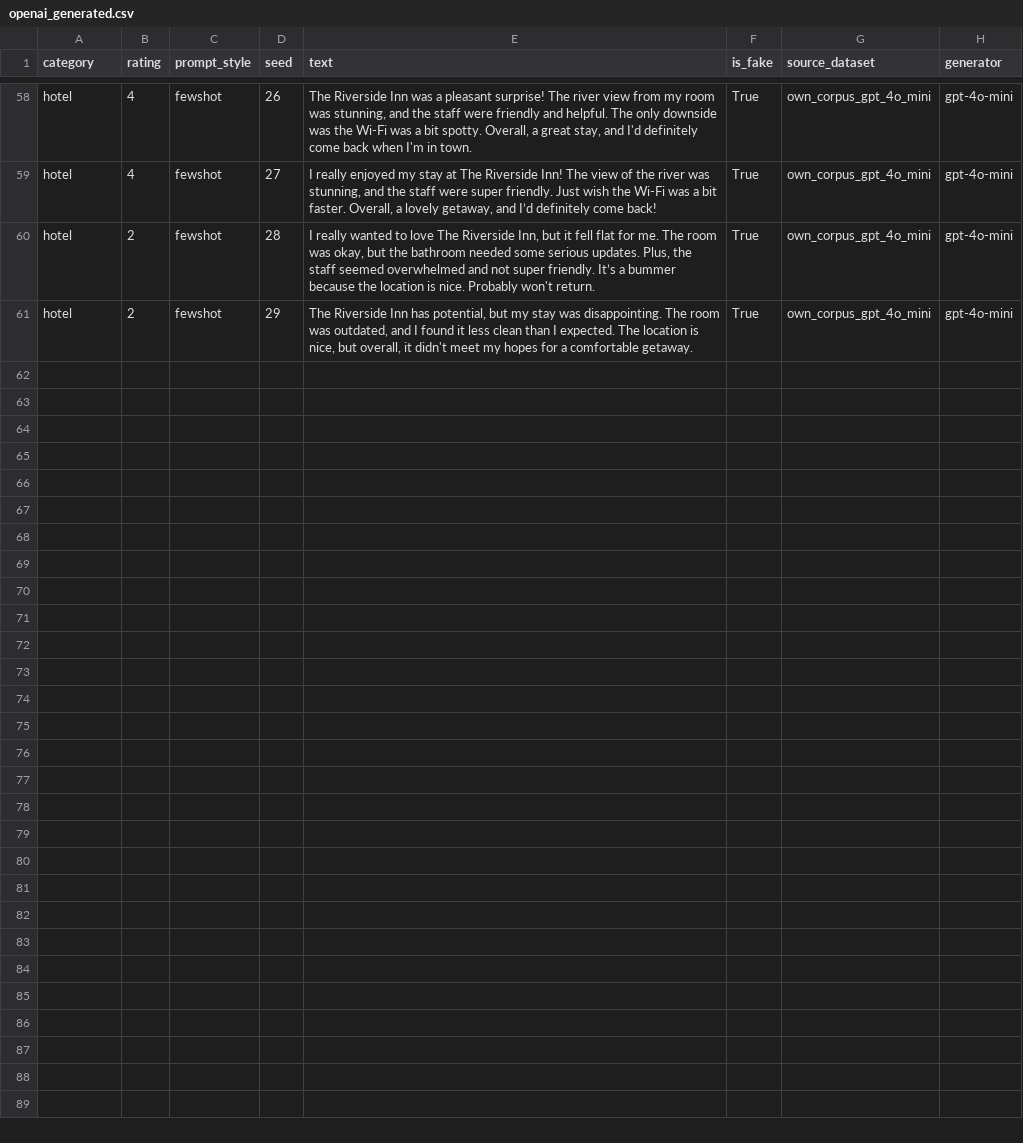
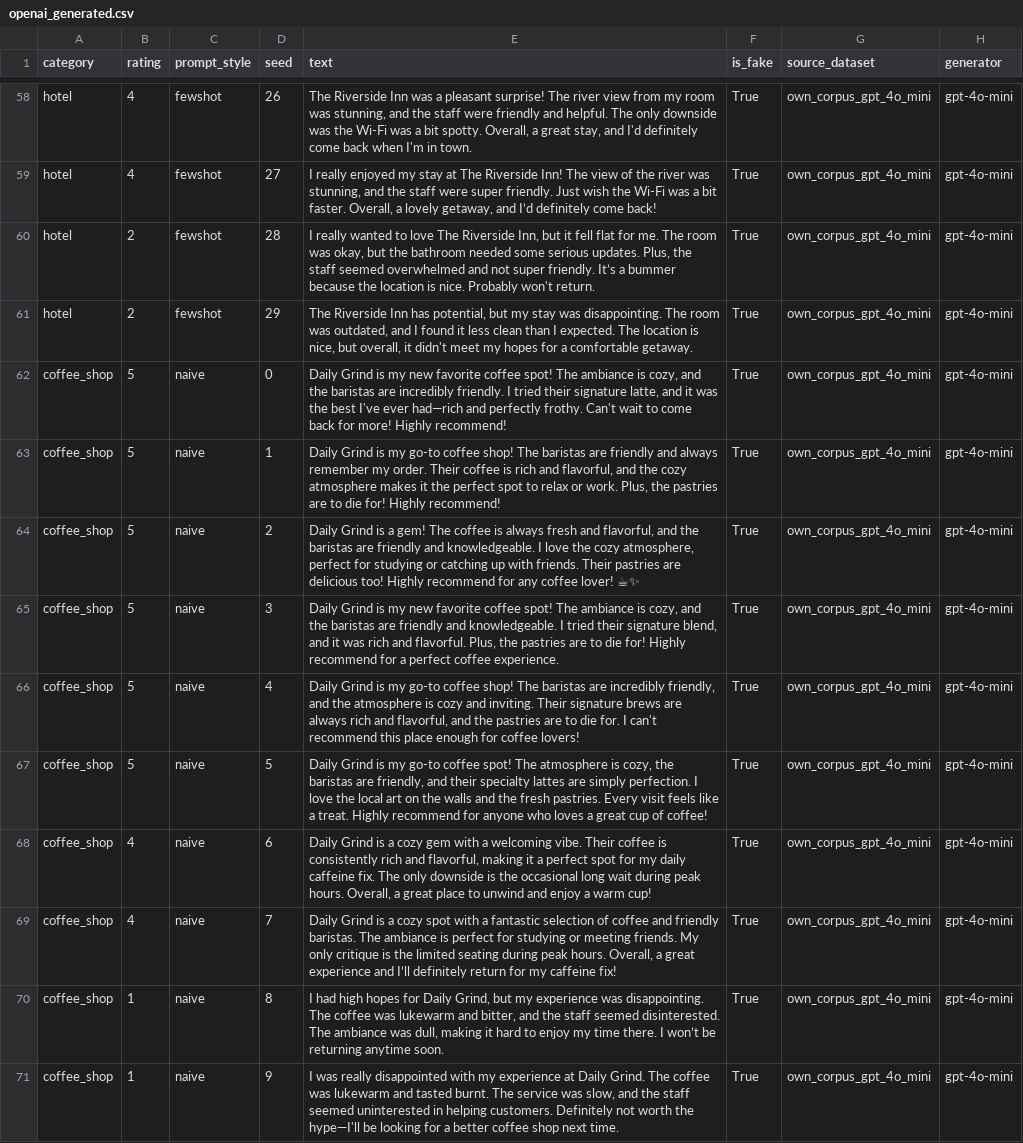
Before and after one commit to PabloMarpar/fake-review-detector, a CSV file: own_corpus/openai_generated.csv, drawn as a sheet; only a part is shown, gaps mark what is left out; the diff names each change by its address in the sheet, - before the commit and + after, or states it on an @@ line.

```diff
--- a/own_corpus/openai_generated.csv
+++ b/own_corpus/openai_generated.csv
+row 62: coffee_shop | 5 | naive | 0 | Daily Grind is my new favorite coffee spot! The ambiance is cozy, and the baristas are incredibly friendly. I tried their signature latte, and it was the best I've ever had—rich and perfectly frothy. Can't wait to come back for more! Highly recommend! | True | own_corpus_gpt_4o_mini | gpt-4o-mini
+row 63: coffee_shop | 5 | naive | 1 | Daily Grind is my go-to coffee shop! The baristas are friendly and always remember my order. Their coffee is rich and flavorful, and the cozy atmosphere makes it the perfect spot to relax or work. Plus, the pastries are to die for! Highly recommend! | True | own_corpus_gpt_4o_mini | gpt-4o-mini
+row 64: coffee_shop | 5 | naive | 2 | Daily Grind is a gem! The coffee is always fresh and flavorful, and the baristas are friendly and knowledgeable. I love the cozy atmosphere, perfect for studying or catching up with friends. Their pastries are delicious too! Highly recommend for any coffee lover! ☕✨ | True | own_corpus_gpt_4o_mini | gpt-4o-mini
+row 65: coffee_shop | 5 | naive | 3 | Daily Grind is my new favorite coffee spot! The ambiance is cozy, and the baristas are friendly and knowledgeable. I tried their signature blend, and it was rich and flavorful. Plus, the pastries are to die for! Highly recommend for a perfect coffee experience. | True | own_corpus_gpt_4o_mini | gpt-4o-mini
+row 66: coffee_shop | 5 | naive | 4 | Daily Grind is my go-to coffee shop! The baristas are incredibly friendly, and the atmosphere is cozy and inviting. Their signature brews are always rich and flavorful, and the pastries are to die for. I can't recommend this place enough for coffee lovers! | True | own_corpus_gpt_4o_mini | gpt-4o-mini
+row 67: coffee_shop | 5 | naive | 5 | Daily Grind is my go-to coffee spot! The atmosphere is cozy, the baristas are friendly, and their specialty lattes are simply perfection. I love the local art on the walls and the fresh pastries. Every visit feels like a treat. Highly recommend for anyone who loves a great cup of coffee! | True | own_corpus_gpt_4o_mini | gpt-4o-mini
+row 68: coffee_shop | 4 | naive | 6 | Daily Grind is a cozy gem with a welcoming vibe. Their coffee is consistently rich and flavorful, making it a perfect spot for my daily caffeine fix. The only downside is the occasional long wait during peak hours. Overall, a great place to unwind and enjoy a warm cup! | True | own_corpus_gpt_4o_mini | gpt-4o-mini
+row 69: coffee_shop | 4 | naive | 7 | Daily Grind is a cozy spot with a fantastic selection of coffee and friendly baristas. The ambiance is perfect for studying or meeting friends. My only critique is the limited seating during peak hours. Overall, a great experience and I’ll definitely return for my caffeine fix! | True | own_corpus_gpt_4o_mini | gpt-4o-mini
+row 70: coffee_shop | 1 | naive | 8 | I had high hopes for Daily Grind, but my experience was disappointing. The coffee was lukewarm and bitter, and the staff seemed disinterested. The ambiance was dull, making it hard to enjoy my time there. I won’t be returning anytime soon. | True | own_corpus_gpt_4o_mini | gpt-4o-mini
+row 71: coffee_shop | 1 | naive | 9 | I was really disappointed with my experience at Daily Grind. The coffee was lukewarm and tasted burnt. The service was slow, and the staff seemed uninterested in helping customers. Definitely not worth the hype—I'll be looking for a better coffee shop next time. | True | own_corpus_gpt_4o_mini | gpt-4o-mini
```
Also changed, not shown: 5 other files.
